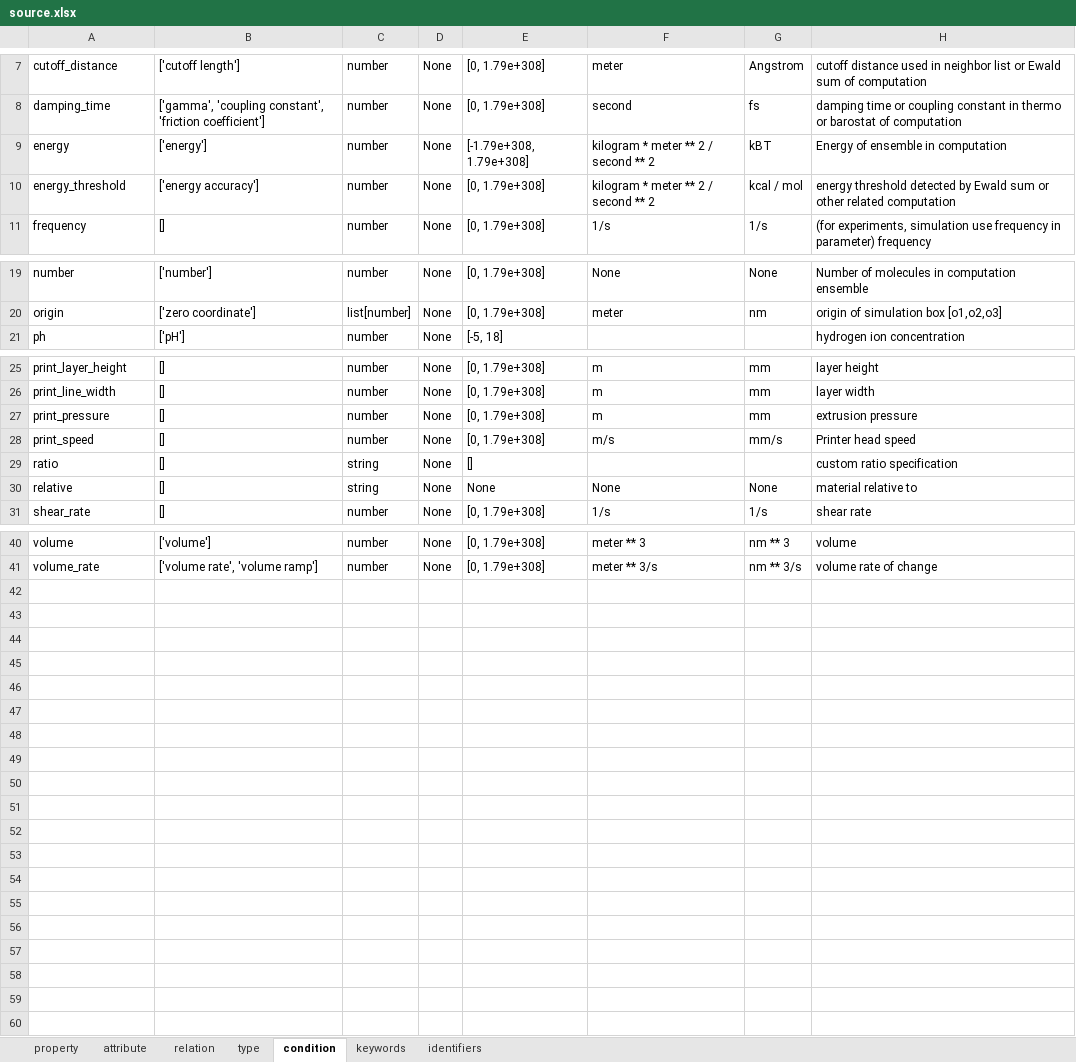
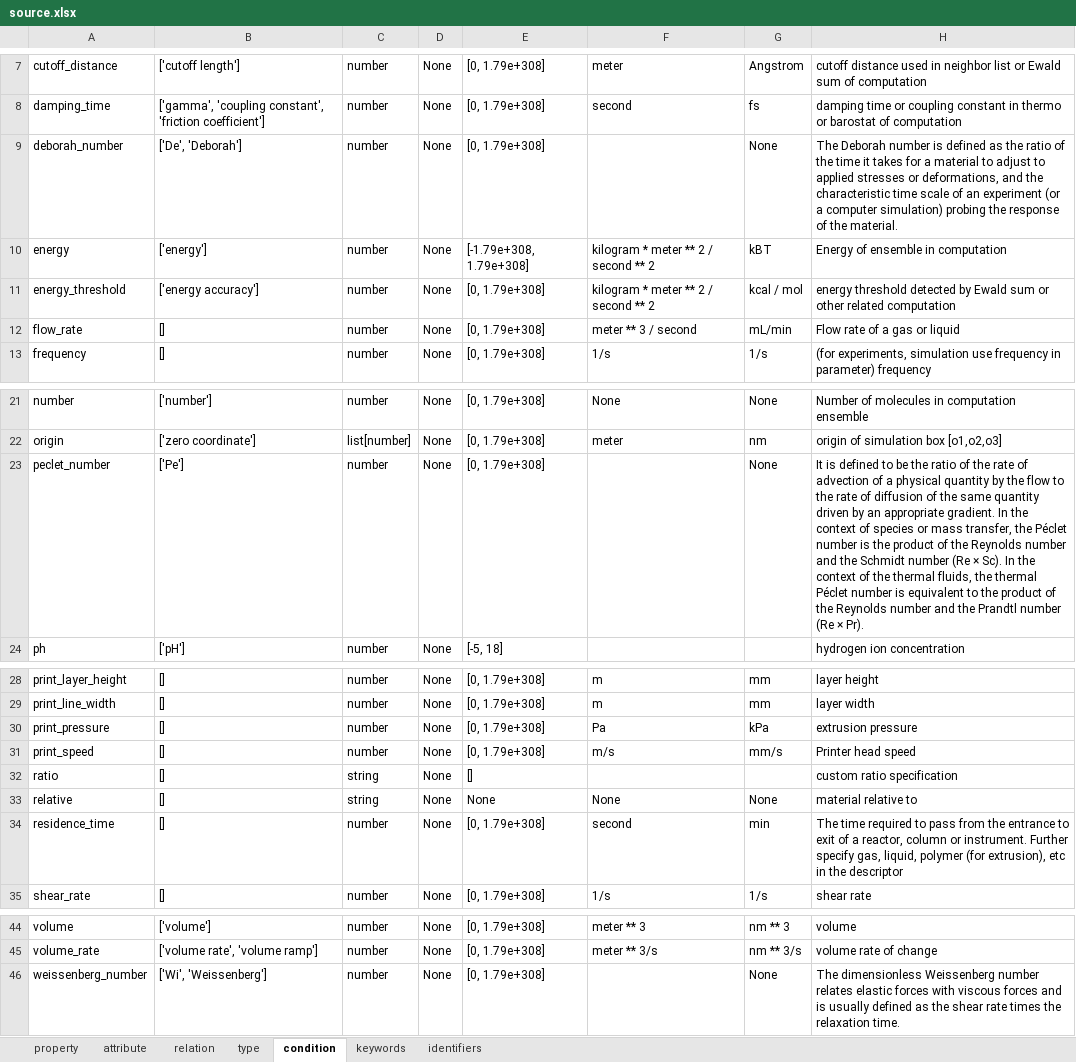
Before and after one commit to C-Accel-CRIPT/cript-excel-uploader, an Excel workbook: utils/excel_files/source.xlsx, sheet condition, drawn as a sheet; only a part is shown, gaps mark what is left out; values as stored, in another font and other column widths than the file's, no borders; table styles not drawn; addresses are those after the commit; the diff names each change by its address in the sheet, - before the commit and + after, or states it on an @@ line.

Commit message:
updated material with the newest keys

```diff
--- a/utils/excel_files/source.xlsx (sheet condition)
+++ b/utils/excel_files/source.xlsx (sheet condition)
+row 9: deborah_number | ['De', 'Deborah'] | number | None | [0, 1.79e+308] |  | None | The Deborah number is defined as the ratio of the time it takes for a material to adjust to applied stresses or deformations, and the characteristic time scale of an experiment (or a computer simulation) probing the response of the material.
+row 12: flow_rate | [] | number | None | [0, 1.79e+308] | meter ** 3 / second | mL/min | Flow rate of a gas or liquid
+row 23: peclet_number | ['Pe'] | number | None | [0, 1.79e+308] |  | None | It is defined to be the ratio of the rate of advection of a physical quantity by the flow to the rate of diffusion of the same quantity driven by an appropriate gradient. In the context of species or mass transfer, the Péclet number is the product of the Reynolds number and the Schmidt number (Re × Sc). In the context of the thermal fluids, the thermal Péclet number is equivalent to the product of the Reynolds number and the Prandtl number (Re × Pr).
-F30: m
+F30: Pa
-G30: mm
+G30: kPa
+row 34: residence_time | [] | number | None | [0, 1.79e+308] | second | min | The time required to pass from the entrance to exit of a reactor, column or instrument. Further specify gas, liquid, polymer (for extrusion), etc in the descriptor
+row 46: weissenberg_number | ['Wi', 'Weissenberg'] | number | None | [0, 1.79e+308] |  | None | The dimensionless Weissenberg number relates elastic forces with viscous forces and is usually defined as the shear rate times the relaxation time.
```
Also changed, not shown: sheet property, sheet identifiers, sheet keywords.
